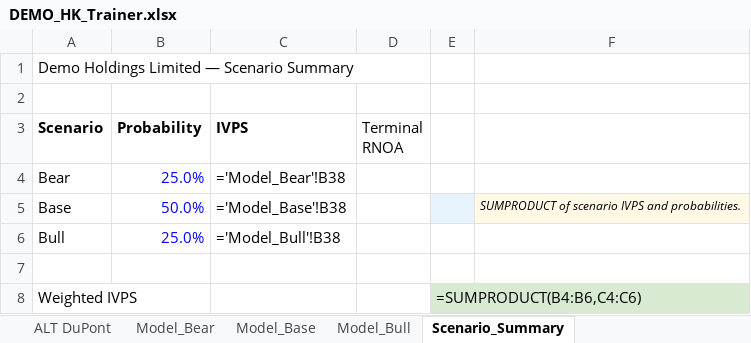
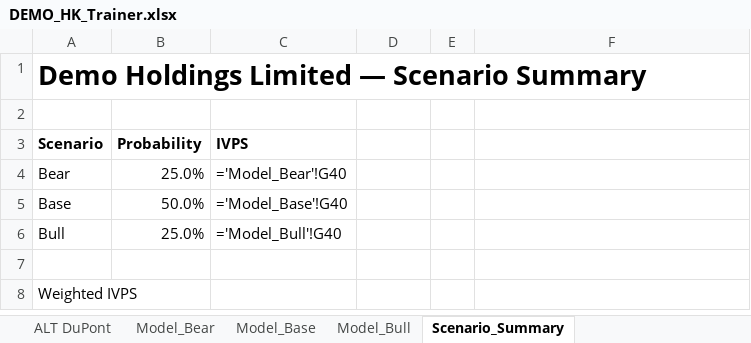
Before and after one commit to MrMittenCrab/bav_trainer, an Excel workbook: example/DEMO_HK_Trainer.xlsx, sheet Scenario_Summary, drawn as a sheet; values as stored, in another font and other column widths than the file's, no borders; formulas without a stored value are shown as written; the diff names each change by its address in the sheet, - before the commit and + after, or states it on an @@ line.

```diff
--- a/example/DEMO_HK_Trainer.xlsx (sheet Scenario_Summary)
+++ b/example/DEMO_HK_Trainer.xlsx (sheet Scenario_Summary)
-A1 bold: off
+A1 bold: on, text size: larger
-D3: Terminal RNOA
+D3: (empty)
-B4:B6 text colour: #0000FF
+B4:B6 text colour: black
-C4 (IVPS): ='Model_Bear'!B38
+C4 (IVPS): ='Model_Bear'!G40
-C5 (IVPS): ='Model_Base'!B38
+C5 (IVPS): ='Model_Base'!G40
-E5 fill: #E8F4FD
+E5 fill: none
-F5: SUMPRODUCT of scenario IVPS and probabilities.
+F5: (empty)
-F5 fill: #FFF9E6
+F5 fill: none
-C6 (IVPS): ='Model_Bull'!B38
+C6 (IVPS): ='Model_Bull'!G40
-E8: =SUMPRODUCT(B4:B6,C4:C6)
+E8: (empty)
-E8 fill: #D9EAD3
+E8 fill: none
```
Also changed, not shown: sheet Condensed Financials, sheet Trainer, sheet Model_Bear, sheet Model_Bull, sheet Model_Base, sheet ALT DuPont, 3 more sheets, 20 other files.
